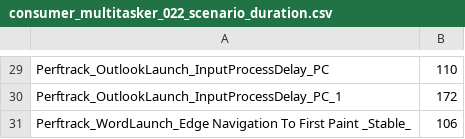
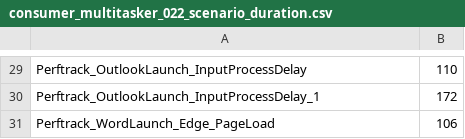
Before and after one commit to a5hut05h/HOBL_MINCP, a CSV file: utilities/proprietary/PerfParser/PerftrackParser/validation/consumer_multitasker_022_scenario_duration.csv, drawn as a sheet; only a part is shown, gaps mark what is left out; the diff covers the shown part only; the diff names each change by its address in the sheet, - before the commit and + after, or states it on an @@ line.

```diff
--- a/utilities/proprietary/PerfParser/PerftrackParser/validation/consumer_multitasker_022_scenario_duration.csv
+++ b/utilities/proprietary/PerfParser/PerftrackParser/validation/consumer_multitasker_022_scenario_duration.csv
-A29: Perftrack_OutlookLaunch_InputProcessDelay_PC
+A29: Perftrack_OutlookLaunch_InputProcessDelay
-A30: Perftrack_OutlookLaunch_InputProcessDelay_PC_1
+A30: Perftrack_OutlookLaunch_InputProcessDelay_1
-A31: Perftrack_WordLaunch_Edge Navigation To First Paint _Stable_
+A31: Perftrack_WordLaunch_Edge_PageLoad
```
Also changed, not shown: 27 edited cells elsewhere in this file, utilities/proprietary/PerfParser/PerftrackParser/validation/consumer_multitasker_021_scenario_duration.csv, utilities/proprietary/PerfParser/PerftrackParser/validation/enterprise_collab_scenario_duration.csv, 16 other files.
